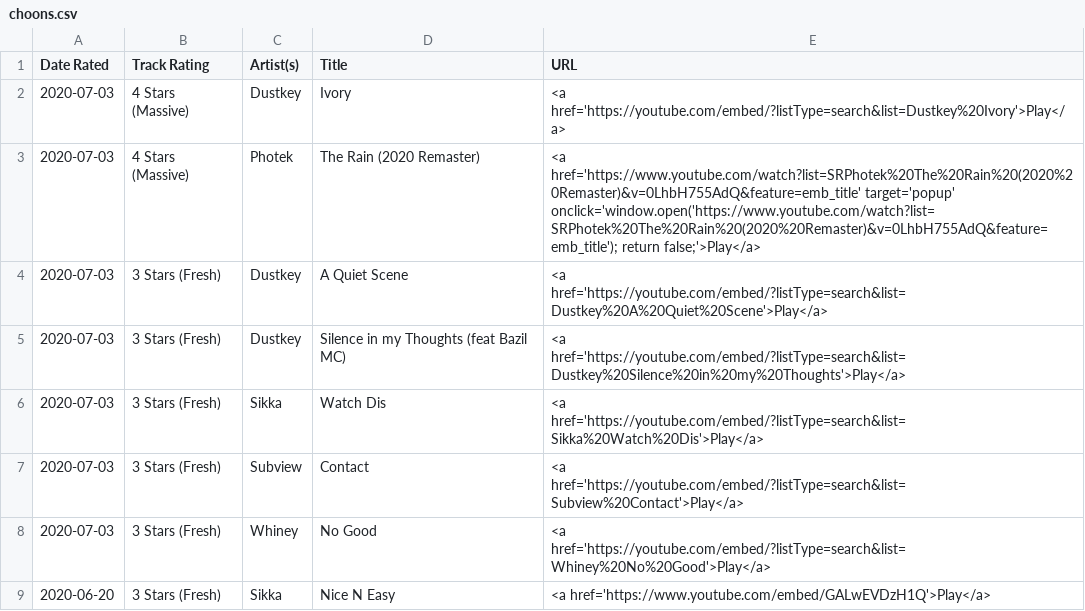
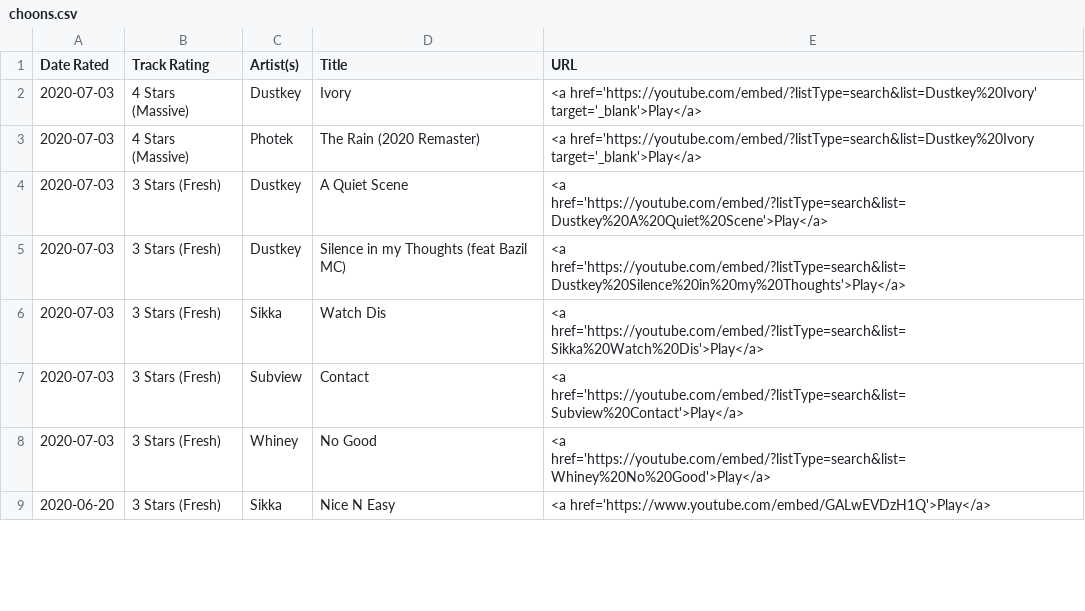
Before and after one commit to selfserv/beatwatch, a CSV file: _data/choons.csv, drawn as a sheet; only a part is shown.

Commit message:
Update choons.csv

```diff
--- a/_data/choons.csv
+++ b/_data/choons.csv
@@ -1,4 +1,4 @@
 Date Rated,Track Rating,Artist(s),Title,URL
-2020-07-03,4 Stars (Massive),Dustkey,Ivory,<a href='https://youtube.com/embed/?listType=search&list=Dustkey%20Ivory'>Play</a>
-2020-07-03,4 Stars (Massive),Photek,The Rain (2020 Remaster),<a href='https://www.youtube.com/watch?list=SRPhotek%20The%20Rain%20(2020%20Remaster)&v=0LhbH755AdQ&feature=emb_title' target='popup' onclick='window.open('https://www.youtube.com/watch?list=SRPhotek%20The%20Rain%20(2020%20Remaster)&v=0LhbH755AdQ&feature=emb_title'); return false;'>Play</a>
+2020-07-03,4 Stars (Massive),Dustkey,Ivory,<a href='https://youtube.com/embed/?listType=search&list=Dustkey%20Ivory' target='_blank'>Play</a>
+2020-07-03,4 Stars (Massive),Photek,The Rain (2020 Remaster),<a href='https://youtube.com/embed/?listType=search&list=Dustkey%20Ivory target='_blank'>Play</a>
 2020-07-03,3 Stars (Fresh),Dustkey,A Quiet Scene,<a href='https://youtube.com/embed/?listType=search&list=Dustkey%20A%20Quiet%20Scene'>Play</a>
```
